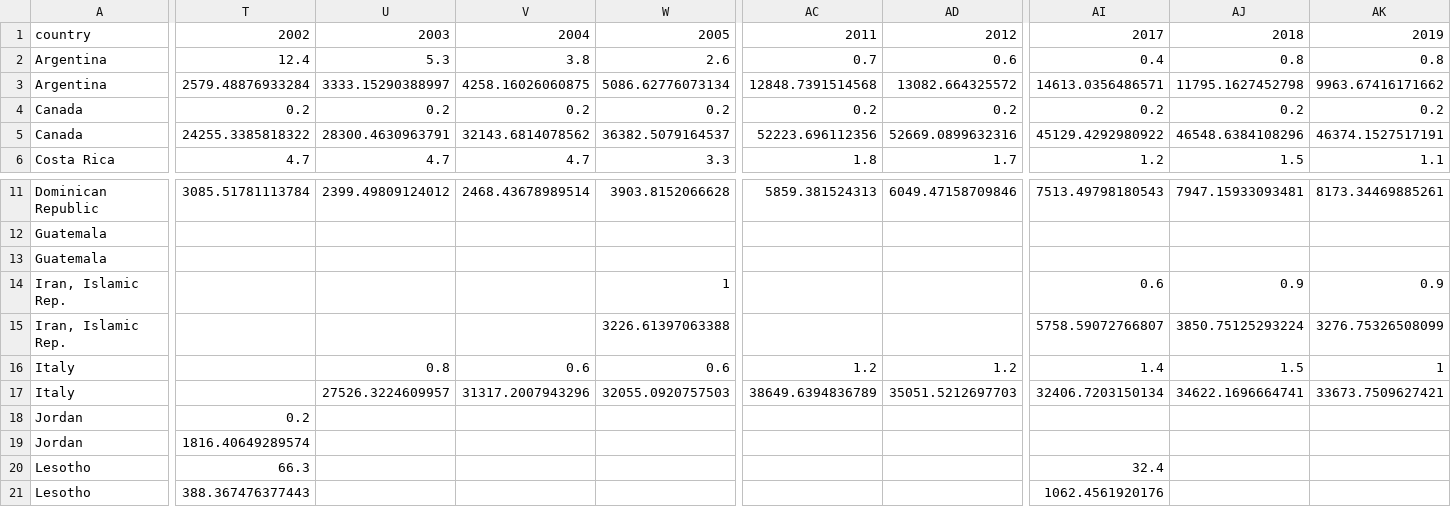
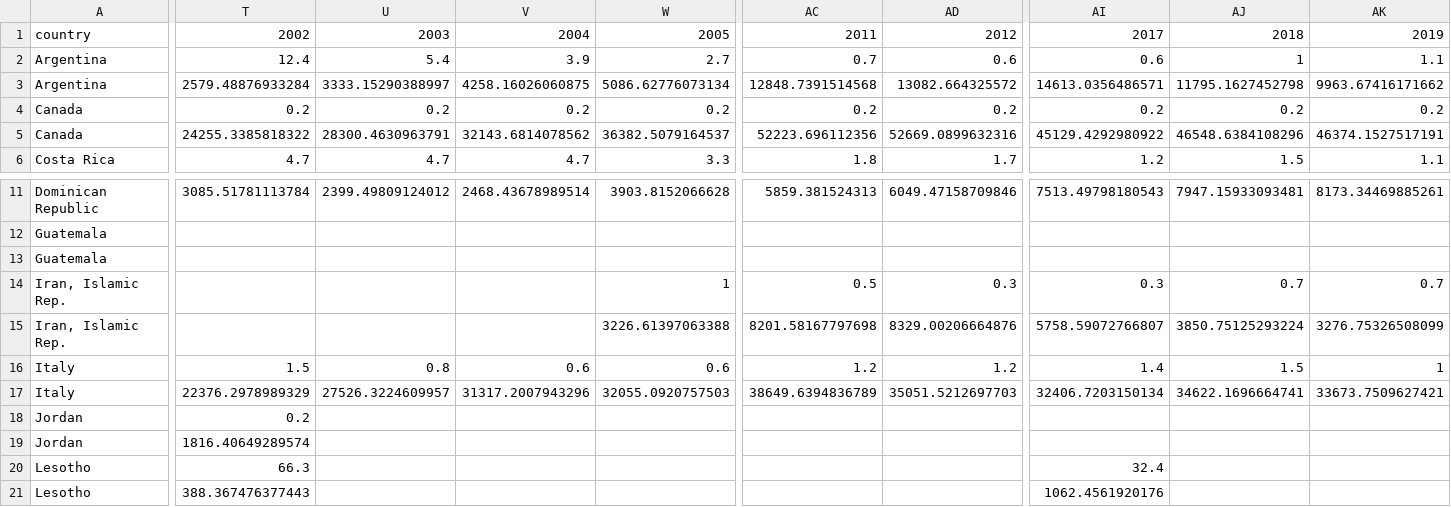
Before and after one commit to graebnerc/DataScienceExercises, a CSV file: inst/tutorials/Wrangling2/data/poverty_gdp_countries.csv, drawn as a sheet; only a part is shown, gaps mark what is left out; the diff covers the shown part only; the diff names each change by its address in the sheet, - before the commit and + after, or states it on an @@ line.

```diff
--- a/inst/tutorials/Wrangling2/data/poverty_gdp_countries.csv
+++ b/inst/tutorials/Wrangling2/data/poverty_gdp_countries.csv
-U2: 5.3
+U2: 5.4
-V2: 3.8
+V2: 3.9
-W2: 2.6
+W2: 2.7
-AI2: 0.4
+AI2: 0.6
-AJ2: 0.8
+AJ2: 1
-AK2: 0.8
+AK2: 1.1
-AC14: (empty)
+AC14: 0.5
-AD14: (empty)
+AD14: 0.3
-AI14: 0.6
+AI14: 0.3
-AJ14: 0.9
+AJ14: 0.7
-AK14: 0.9
+AK14: 0.7
-AC15: (empty)
+AC15: 8201.58167797698
-AD15: (empty)
+AD15: 8329.00206664876
-T16: (empty)
+T16: 1.5
-T17: (empty)
+T17: 22376.2978989329
```
Also changed, not shown: 9 edited cells elsewhere in this file, inst/tutorials/Wrangling2/data/poverty_gdp_regions.csv, inst/tutorials/Wrangling2/data/renewables_electricity.csv, 13 other files.
